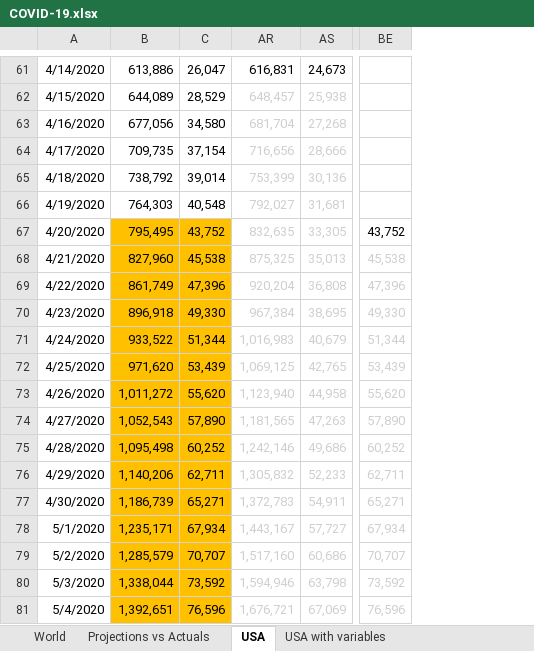
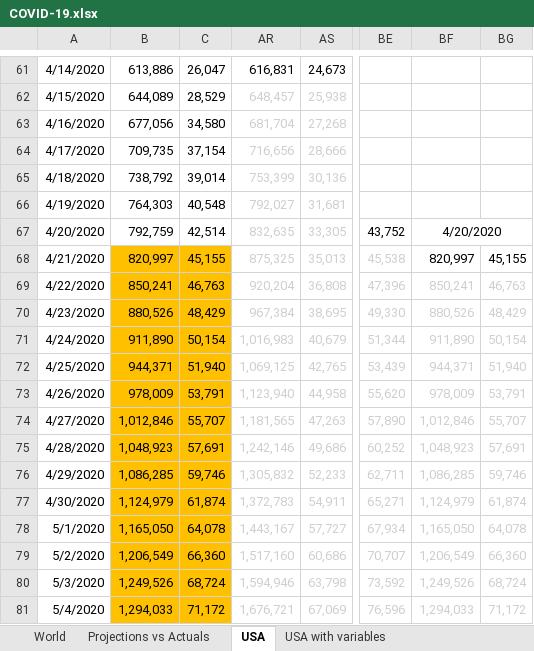
Before and after one commit to timothycomeau/COVID-19, an Excel workbook: COVID-19.xlsx, sheet USA, drawn as a sheet; only a part is shown, gaps mark what is left out; values as stored, in another font and other column widths than the file's, no borders; charts and pictures not drawn; the diff covers the shown part only; the diff names each change by its address in the sheet, - before the commit and + after, or states it on an @@ line.

```diff
--- a/COVID-19.xlsx (sheet USA)
+++ b/COVID-19.xlsx (sheet USA)
+column BF, rows 67-81: 4/20/2020 | 820,997 | 850,241 | 880,526 | 911,890 | 944,371 | 978,009 | 1,012,846 | 1,048,923 | 1,086,285 | 1,124,979 | 1,165,050 | 1,206,549 | 1,249,526 | 1,294,033
+column BG, rows 68-81: 45,155 | 46,763 | 48,429 | 50,154 | 51,940 | 53,791 | 55,707 | 57,691 | 59,746 | 61,874 | 64,078 | 66,360 | 68,724 | 71,172
-B67: 795,495
+B67: 792,759
-B67:C67 fill: #FFC000
+B67:C67 fill: none
-C67: 43,752
+C67: 42,514
-B68: 827,960
+B68: 820,997
-C68: 45,538
+C68: 45,155
-B69: 861,749
+B69: 850,241
-C69: 47,396
+C69: 46,763
-B70: 896,918
+B70: 880,526
-C70: 49,330
+C70: 48,429
-B71: 933,522
+B71: 911,890
-C71: 51,344
+C71: 50,154
-B72: 971,620
+B72: 944,371
-C72: 53,439
+C72: 51,940
-B73: 1,011,272
+B73: 978,009
-C73: 55,620
+C73: 53,791
-B74: 1,052,543
+B74: 1,012,846
-C74: 57,890
+C74: 55,707
-B75: 1,095,498
+B75: 1,048,923
-C75: 60,252
+C75: 57,691
-B76: 1,140,206
+B76: 1,086,285
-C76: 62,711
+C76: 59,746
-B77: 1,186,739
+B77: 1,124,979
-C77: 65,271
+C77: 61,874
-B78: 1,235,171
+B78: 1,165,050
-C78: 67,934
+C78: 64,078
-B79: 1,285,579
+B79: 1,206,549
-C79: 70,707
+C79: 66,360
-B80: 1,338,044
+B80: 1,249,526
-C80: 73,592
+C80: 68,724
-B81: 1,392,651
+B81: 1,294,033
-C81: 76,596
+C81: 71,172
```
Also changed, not shown: 59 added rows and 4 edited cells elsewhere in this sheet, sheet Canada with Deaths, sheet Nova Scotia, sheet Projections vs Actuals, sheet Python Models, sheet Ontario Exponents & Growth Rate, sheet Canada Exponents & Growth Rate, 4 more sheets, charts or pictures, 11 other files.
